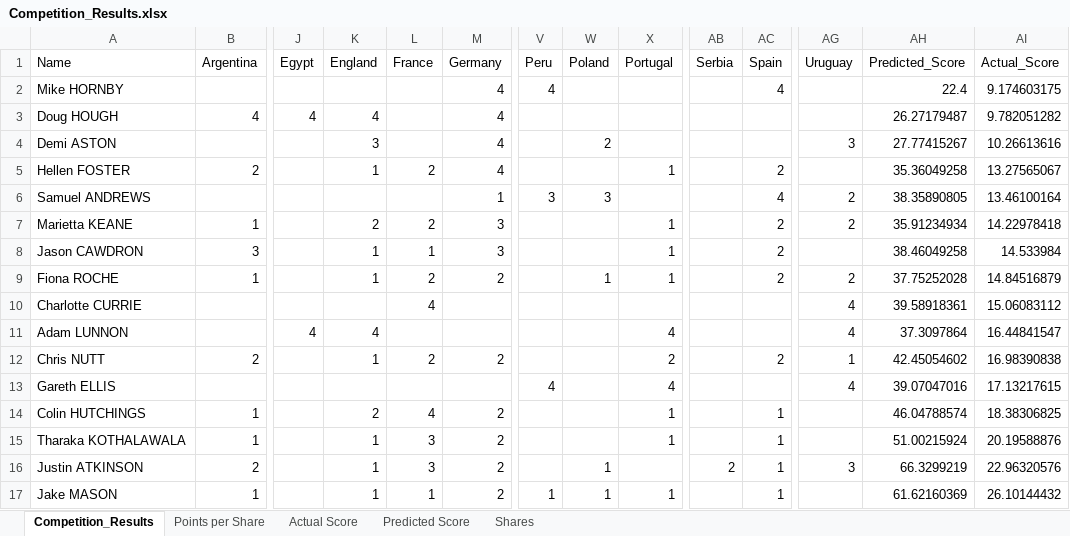
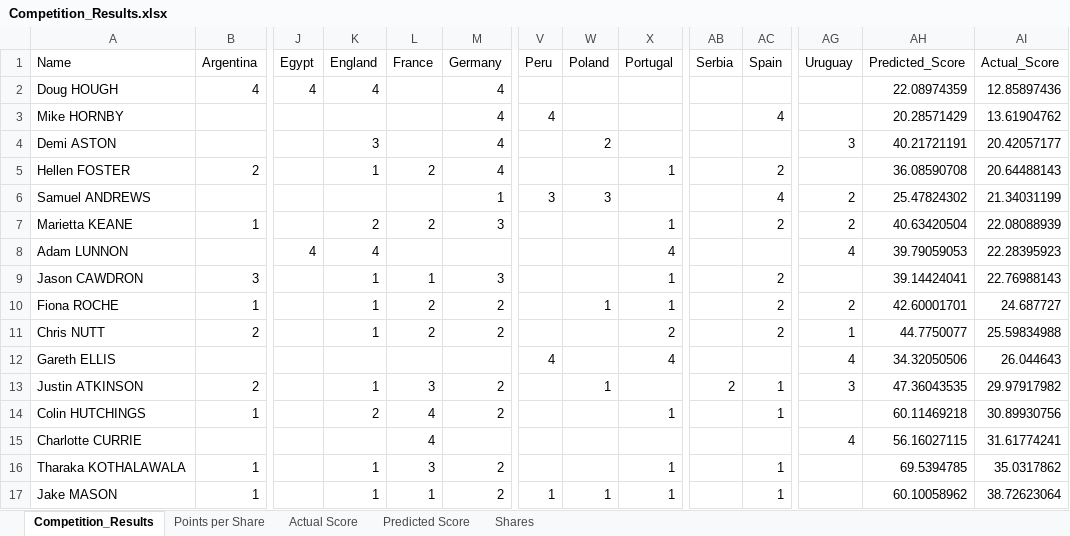
Before and after one commit to JimmyTarr/WorldCup2018, an Excel workbook: Competition_Results.xlsx, sheet Competition_Results, drawn as a sheet; only a part is shown, gaps mark what is left out; values as stored, in another font and other column widths than the file's, no borders; conditional formats not drawn; removed rows and columns are numbered as before the commit, all else as after; rows hold the shown columns only; the diff covers the shown part only; the diff names each change by its address in the sheet, - before the commit and + after, or states it on an @@ line.

```diff
--- a/Competition_Results.xlsx (sheet Competition_Results)
+++ b/Competition_Results.xlsx (sheet Competition_Results)
-row 2: Mike HORNBY |  |  |  |  | 4 | 4 |  |  |  | 4 |  | 22.4 | 9.174603175
-AH2 (Predicted_Score): 26.27179487
+AH2 (Predicted_Score): 22.08974359
-AI2 (Actual_Score): 9.782051282
+AI2 (Actual_Score): 12.85897436
+row 3: Mike HORNBY |  |  |  |  | 4 | 4 |  |  |  | 4 |  | 20.28571429 | 13.61904762
-AH4 (Predicted_Score): 27.77415267
+AH4 (Predicted_Score): 40.21721191
-AI4 (Actual_Score): 10.26613616
+AI4 (Actual_Score): 20.42057177
-AH5 (Predicted_Score): 35.36049258
+AH5 (Predicted_Score): 36.08590708
-AI5 (Actual_Score): 13.27565067
+AI5 (Actual_Score): 20.64488143
-AH6 (Predicted_Score): 38.35890805
+AH6 (Predicted_Score): 25.47824302
-AI6 (Actual_Score): 13.46100164
+AI6 (Actual_Score): 21.34031199
-AH7 (Predicted_Score): 35.91234934
+AH7 (Predicted_Score): 40.63420504
-AI7 (Actual_Score): 14.22978418
+AI7 (Actual_Score): 22.08088939
+row 8: Adam LUNNON |  | 4 | 4 |  |  |  |  | 4 |  |  | 4 | 39.79059053 | 22.28395923
-AH9 (Predicted_Score): 38.46049258
+AH9 (Predicted_Score): 39.14424041
-AI9 (Actual_Score): 14.533984
+AI9 (Actual_Score): 22.76988143
-AH10 (Predicted_Score): 37.75252028
+AH10 (Predicted_Score): 42.60001701
-AI10 (Actual_Score): 14.84516879
+AI10 (Actual_Score): 24.687727
-row 10: Charlotte CURRIE |  |  |  | 4 |  |  |  |  |  |  | 4 | 39.58918361 | 15.06083112
-row 11: Adam LUNNON |  | 4 | 4 |  |  |  |  | 4 |  |  | 4 | 37.3097864 | 16.44841547
-AH11 (Predicted_Score): 42.45054602
+AH11 (Predicted_Score): 44.7750077
-AI11 (Actual_Score): 16.98390838
+AI11 (Actual_Score): 25.59834988
-AH12 (Predicted_Score): 39.07047016
+AH12 (Predicted_Score): 34.32050506
-AI12 (Actual_Score): 17.13217615
+AI12 (Actual_Score): 26.044643
+row 13: Justin ATKINSON | 2 |  | 1 | 3 | 2 |  | 1 |  | 2 | 1 | 3 | 47.36043535 | 29.97917982
-AH14 (Predicted_Score): 46.04788574
+AH14 (Predicted_Score): 60.11469218
-AI14 (Actual_Score): 18.38306825
+AI14 (Actual_Score): 30.89930756
+row 15: Charlotte CURRIE |  |  |  | 4 |  |  |  |  |  |  | 4 | 56.16027115 | 31.61774241
-AH16 (Predicted_Score): 51.00215924
+AH16 (Predicted_Score): 69.5394785
-AI16 (Actual_Score): 20.19588876
+AI16 (Actual_Score): 35.0317862
-row 16: Justin ATKINSON | 2 |  | 1 | 3 | 2 |  | 1 |  | 2 | 1 | 3 | 66.3299219 | 22.96320576
-AH17 (Predicted_Score): 61.62160369
+AH17 (Predicted_Score): 60.10058962
-AI17 (Actual_Score): 26.10144432
+AI17 (Actual_Score): 38.72623064
```
Also changed, not shown: 2 added rows, 2 removed rows and 35 edited cells elsewhere in this sheet, charts or pictures, Results.xlsx, 3 other files.
